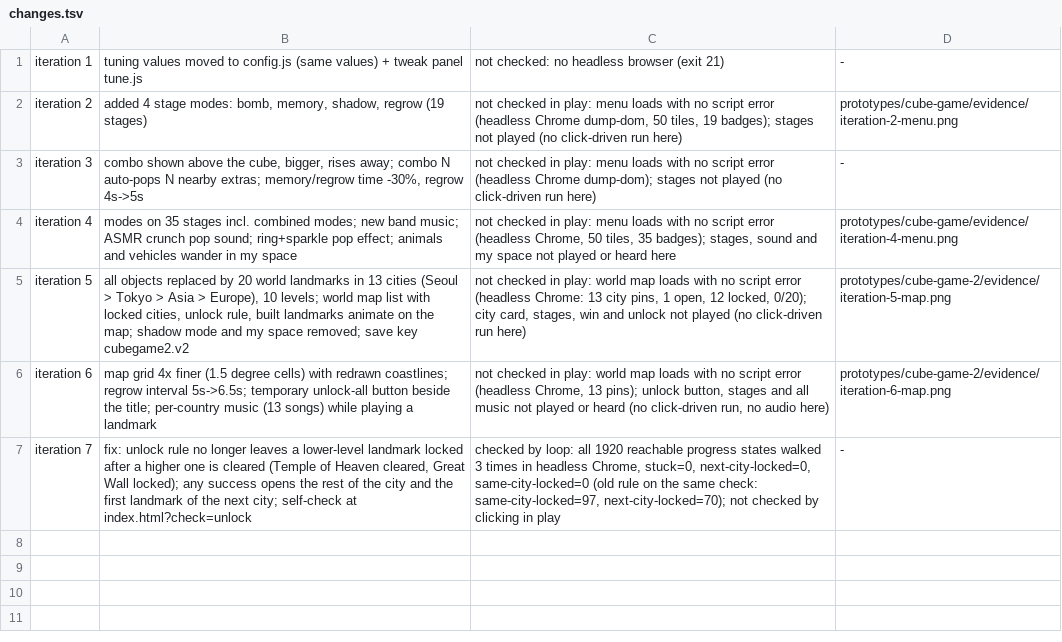
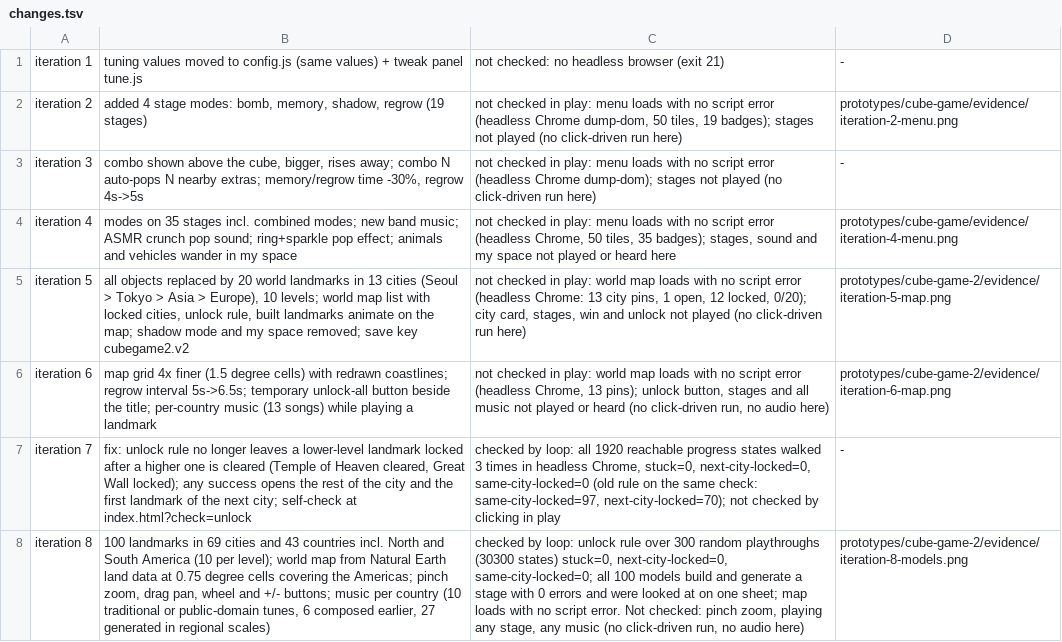
Before and after one commit to Moonsoo7/cube, a TSV file: evidence/changes.tsv, drawn as a sheet; the diff names each change by its address in the sheet, - before the commit and + after, or states it on an @@ line.

```diff
--- a/evidence/changes.tsv
+++ b/evidence/changes.tsv
+row 8: iteration 8 | 100 landmarks in 69 cities and 43 countries incl. North and South America (10 per level); world map from Natural Earth land data at 0.75 degree cells covering the Americas; pinch zoom, drag pan, wheel and +/- buttons; music per country (10 traditional or public-domain tunes, 6 composed earlier, 27 generated in regional scales) | checked by loop: unlock rule over 300 random playthroughs (30300 states) stuck=0, next-city-locked=0, same-city-locked=0; all 100 models build and generate a stage with 0 errors and were looked at on one sheet; map loads with no script error. Not checked: pinch zoom, playing any stage, any music (no click-driven run, no audio here) | prototypes/cube-game-2/evidence/iteration-8-models.png
```
Also changed, not shown: 6 other files.
